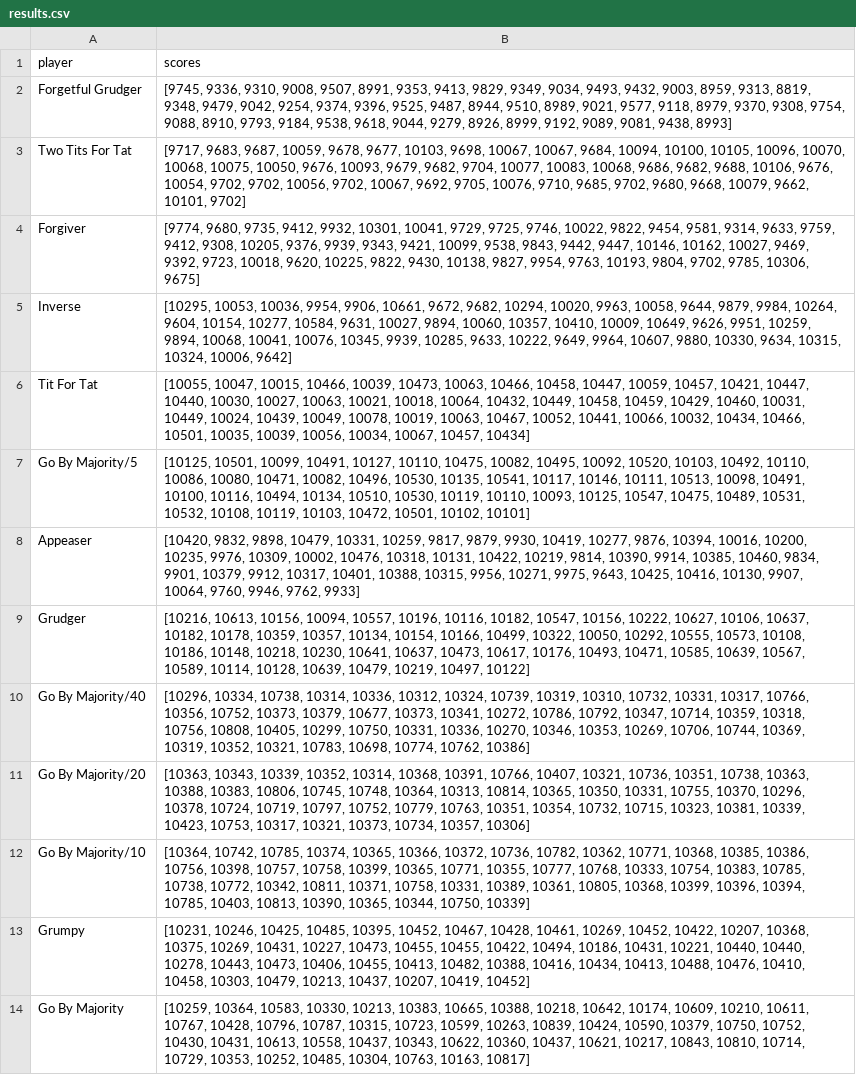
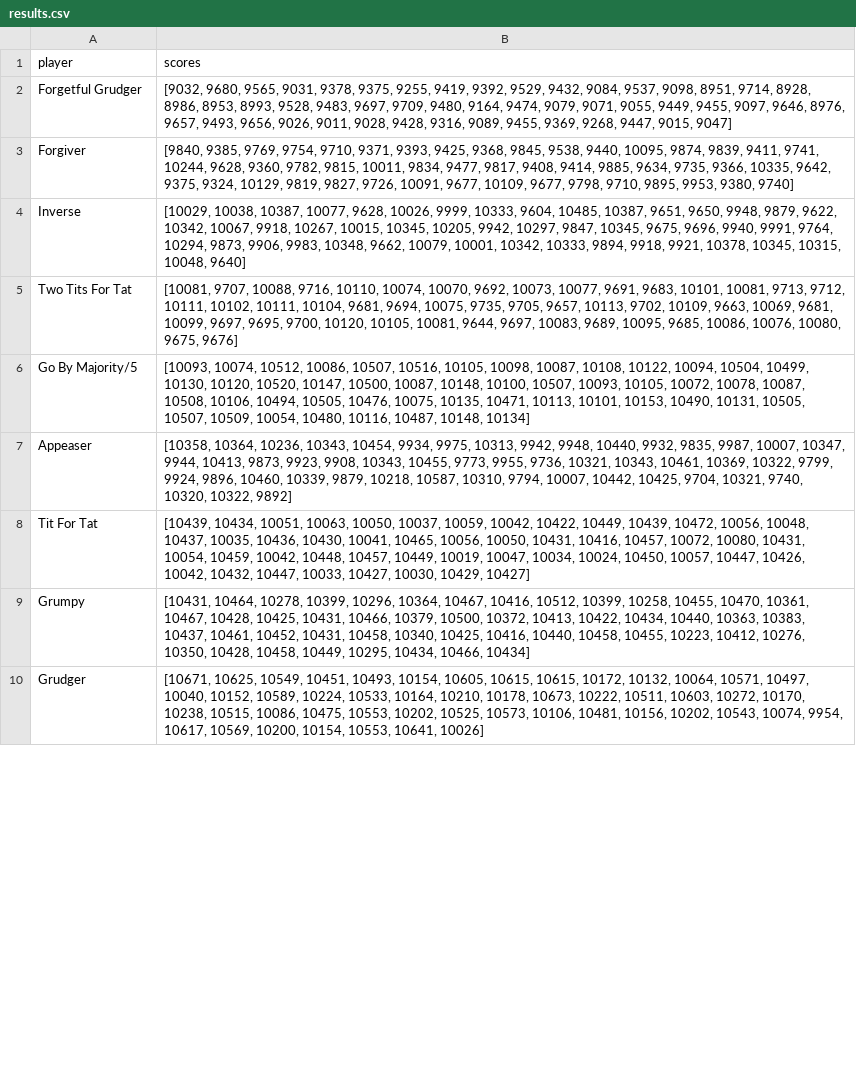
Before and after one commit to Axelrod-Python/Axelrod, a CSV file: results.csv, drawn as a sheet; only a part is shown; removed rows and columns are numbered as before the commit, all else as after; the diff covers the shown part only; the diff names each change by its address in the sheet, - before the commit and + after, or states it on an @@ line.

Commit message:
updated results

```diff
--- a/results.csv
+++ b/results.csv
-B2 (scores): [9745, 9336, 9310, 9008, 9507, 8991, 9353, 9413, 9829, 9349, 9034, 9493, 9432, 9003, 8959, 9313, 8819, 9348, 9479, 9042, 9254, 9374, 9396, 9525, 9487, 8944, 9510, 8989, 9021, 9577, 9118, 8979, 9370, 9308, 9754, 9088, 8910, 9793, 9184, 9538, 9618, 9044, 9279, 8926, 8999, 9192, 9089, 9081, 9438, 8993]
+B2 (scores): [9032, 9680, 9565, 9031, 9378, 9375, 9255, 9419, 9392, 9529, 9432, 9084, 9537, 9098, 8951, 9714, 8928, 8986, 8953, 8993, 9528, 9483, 9697, 9709, 9480, 9164, 9474, 9079, 9071, 9055, 9449, 9455, 9097, 9646, 8976, 9657, 9493, 9656, 9026, 9011, 9028, 9428, 9316, 9089, 9455, 9369, 9268, 9447, 9015, 9047]
-row 3: Two Tits For Tat | [9717, 9683, 9687, 10059, 9678, 9677, 10103, 9698, 10067, 10067, 9684, 10094, 10100, 10105, 10096, 10070, 10068, 10075, 10050, 9676, 10093, 9679, 9682, 9704, 10077, 10083, 10068, 9686, 9682, 9688, 10106, 9676, 10054, 9702, 9702, 10056, 9702, 10067, 9692, 9705, 10076, 9710, 9685, 9702, 9680, 9668, 10079, 9662, 10101, 9702]
-B3 (scores): [9774, 9680, 9735, 9412, 9932, 10301, 10041, 9729, 9725, 9746, 10022, 9822, 9454, 9581, 9314, 9633, 9759, 9412, 9308, 10205, 9376, 9939, 9343, 9421, 10099, 9538, 9843, 9442, 9447, 10146, 10162, 10027, 9469, 9392, 9723, 10018, 9620, 10225, 9822, 9430, 10138, 9827, 9954, 9763, 10193, 9804, 9702, 9785, 10306, 9675]
+B3 (scores): [9840, 9385, 9769, 9754, 9710, 9371, 9393, 9425, 9368, 9845, 9538, 9440, 10095, 9874, 9839, 9411, 9741, 10244, 9628, 9360, 9782, 9815, 10011, 9834, 9477, 9817, 9408, 9414, 9885, 9634, 9735, 9366, 10335, 9642, 9375, 9324, 10129, 9819, 9827, 9726, 10091, 9677, 10109, 9677, 9798, 9710, 9895, 9953, 9380, 9740]
-B4 (scores): [10295, 10053, 10036, 9954, 9906, 10661, 9672, 9682, 10294, 10020, 9963, 10058, 9644, 9879, 9984, 10264, 9604, 10154, 10277, 10584, 9631, 10027, 9894, 10060, 10357, 10410, 10009, 10649, 9626, 9951, 10259, 9894, 10068, 10041, 10076, 10345, 9939, 10285, 9633, 10222, 9649, 9964, 10607, 9880, 10330, 9634, 10315, 10324, 10006, 9642]
+B4 (scores): [10029, 10038, 10387, 10077, 9628, 10026, 9999, 10333, 9604, 10485, 10387, 9651, 9650, 9948, 9879, 9622, 10342, 10067, 9918, 10267, 10015, 10345, 10205, 9942, 10297, 9847, 10345, 9675, 9696, 9940, 9991, 9764, 10294, 9873, 9906, 9983, 10348, 9662, 10079, 10001, 10342, 10333, 9894, 9918, 9921, 10378, 10345, 10315, 10048, 9640]
-row 6: Tit For Tat | [10055, 10047, 10015, 10466, 10039, 10473, 10063, 10466, 10458, 10447, 10059, 10457, 10421, 10447, 10440, 10030, 10027, 10063, 10021, 10018, 10064, 10432, 10449, 10458, 10459, 10429, 10460, 10031, 10449, 10024, 10439, 10049, 10078, 10019, 10063, 10467, 10052, 10441, 10066, 10032, 10434, 10466, 10501, 10035, 10039, 10056, 10034, 10067, 10457, 10434]
+row 5: Two Tits For Tat | [10081, 9707, 10088, 9716, 10110, 10074, 10070, 9692, 10073, 10077, 9691, 9683, 10101, 10081, 9713, 9712, 10111, 10102, 10111, 10104, 9681, 9694, 10075, 9735, 9705, 9657, 10113, 9702, 10109, 9663, 10069, 9681, 10099, 9697, 9695, 9700, 10120, 10105, 10081, 9644, 9697, 10083, 9689, 10095, 9685, 10086, 10076, 10080, 9675, 9676]
-B6 (scores): [10125, 10501, 10099, 10491, 10127, 10110, 10475, 10082, 10495, 10092, 10520, 10103, 10492, 10110, 10086, 10080, 10471, 10082, 10496, 10530, 10135, 10541, 10117, 10146, 10111, 10513, 10098, 10491, 10100, 10116, 10494, 10134, 10510, 10530, 10119, 10110, 10093, 10125, 10547, 10475, 10489, 10531, 10532, 10108, 10119, 10103, 10472, 10501, 10102, 10101]
+B6 (scores): [10093, 10074, 10512, 10086, 10507, 10516, 10105, 10098, 10087, 10108, 10122, 10094, 10504, 10499, 10130, 10120, 10520, 10147, 10500, 10087, 10148, 10100, 10507, 10093, 10105, 10072, 10078, 10087, 10508, 10106, 10494, 10505, 10476, 10075, 10135, 10471, 10113, 10101, 10153, 10490, 10131, 10505, 10507, 10509, 10054, 10480, 10116, 10487, 10148, 10134]
-B7 (scores): [10420, 9832, 9898, 10479, 10331, 10259, 9817, 9879, 9930, 10419, 10277, 9876, 10394, 10016, 10200, 10235, 9976, 10309, 10002, 10476, 10318, 10131, 10422, 10219, 9814, 10390, 9914, 10385, 10460, 9834, 9901, 10379, 9912, 10317, 10401, 10388, 10315, 9956, 10271, 9975, 9643, 10425, 10416, 10130, 9907, 10064, 9760, 9946, 9762, 9933]
+B7 (scores): [10358, 10364, 10236, 10343, 10454, 9934, 9975, 10313, 9942, 9948, 10440, 9932, 9835, 9987, 10007, 10347, 9944, 10413, 9873, 9923, 9908, 10343, 10455, 9773, 9955, 9736, 10321, 10343, 10461, 10369, 10322, 9799, 9924, 9896, 10460, 10339, 9879, 10218, 10587, 10310, 9794, 10007, 10442, 10425, 9704, 10321, 9740, 10320, 10322, 9892]
+row 8: Tit For Tat | [10439, 10434, 10051, 10063, 10050, 10037, 10059, 10042, 10422, 10449, 10439, 10472, 10056, 10048, 10437, 10035, 10436, 10430, 10041, 10465, 10056, 10050, 10431, 10416, 10457, 10072, 10080, 10431, 10054, 10459, 10042, 10448, 10457, 10449, 10019, 10047, 10034, 10024, 10450, 10057, 10447, 10426, 10042, 10432, 10447, 10033, 10427, 10030, 10429, 10427]
+row 9: Grumpy | [10431, 10464, 10278, 10399, 10296, 10364, 10467, 10416, 10512, 10399, 10258, 10455, 10470, 10361, 10467, 10428, 10425, 10431, 10466, 10379, 10500, 10372, 10413, 10422, 10434, 10440, 10363, 10383, 10437, 10461, 10452, 10431, 10458, 10340, 10425, 10416, 10440, 10458, 10455, 10223, 10412, 10276, 10350, 10428, 10458, 10449, 10295, 10434, 10466, 10434]
-B10 (scores): [10216, 10613, 10156, 10094, 10557, 10196, 10116, 10182, 10547, 10156, 10222, 10627, 10106, 10637, 10182, 10178, 10359, 10357, 10134, 10154, 10166, 10499, 10322, 10050, 10292, 10555, 10573, 10108, 10186, 10148, 10218, 10230, 10641, 10637, 10473, 10617, 10176, 10493, 10471, 10585, 10639, 10567, 10589, 10114, 10128, 10639, 10479, 10219, 10497, 10122]
+B10 (scores): [10671, 10625, 10549, 10451, 10493, 10154, 10605, 10615, 10615, 10172, 10132, 10064, 10571, 10497, 10040, 10152, 10589, 10224, 10533, 10164, 10210, 10178, 10673, 10222, 10511, 10603, 10272, 10170, 10238, 10515, 10086, 10475, 10553, 10202, 10525, 10573, 10106, 10481, 10156, 10202, 10543, 10074, 9954, 10617, 10569, 10200, 10154, 10553, 10641, 10026]
-row 10: Go By Majority/40 | [10296, 10334, 10738, 10314, 10336, 10312, 10324, 10739, 10319, 10310, 10732, 10331, 10317, 10766, 10356, 10752, 10373, 10379, 10677, 10373, 10341, 10272, 10786, 10792, 10347, 10714, 10359, 10318, 10756, 10808, 10405, 10299, 10750, 10331, 10336, 10270, 10346, 10353, 10269, 10706, 10744, 10369, 10319, 10352, 10321, 10783, 10698, 10774, 10762, 10386]
-row 11: Go By Majority/20 | [10363, 10343, 10339, 10352, 10314, 10368, 10391, 10766, 10407, 10321, 10736, 10351, 10738, 10363, 10388, 10383, 10806, 10745, 10748, 10364, 10313, 10814, 10365, 10350, 10331, 10755, 10370, 10296, 10378, 10724, 10719, 10797, 10752, 10779, 10763, 10351, 10354, 10732, 10715, 10323, 10381, 10339, 10423, 10753, 10317, 10321, 10373, 10734, 10357, 10306]
-row 12: Go By Majority/10 | [10364, 10742, 10785, 10374, 10365, 10366, 10372, 10736, 10782, 10362, 10771, 10368, 10385, 10386, 10756, 10398, 10757, 10758, 10399, 10365, 10771, 10355, 10777, 10768, 10333, 10754, 10383, 10785, 10738, 10772, 10342, 10811, 10371, 10758, 10331, 10389, 10361, 10805, 10368, 10399, 10396, 10394, 10785, 10403, 10813, 10390, 10365, 10344, 10750, 10339]
-row 13: Grumpy | [10231, 10246, 10425, 10485, 10395, 10452, 10467, 10428, 10461, 10269, 10452, 10422, 10207, 10368, 10375, 10269, 10431, 10227, 10473, 10455, 10455, 10422, 10494, 10186, 10431, 10221, 10440, 10440, 10278, 10443, 10473, 10406, 10455, 10413, 10482, 10388, 10416, 10434, 10413, 10488, 10476, 10410, 10458, 10303, 10479, 10213, 10437, 10207, 10419, 10452]
-row 14: Go By Majority | [10259, 10364, 10583, 10330, 10213, 10383, 10665, 10388, 10218, 10642, 10174, 10609, 10210, 10611, 10767, 10428, 10796, 10787, 10315, 10723, 10599, 10263, 10839, 10424, 10590, 10379, 10750, 10752, 10430, 10431, 10613, 10558, 10437, 10343, 10622, 10360, 10437, 10621, 10217, 10843, 10810, 10714, 10729, 10353, 10252, 10485, 10304, 10763, 10163, 10817]
```
Also changed, not shown: 6 added rows, 2 removed rows and 9 edited cells elsewhere in this file, all_results.csv, cheating_results.csv, 3 other files.
